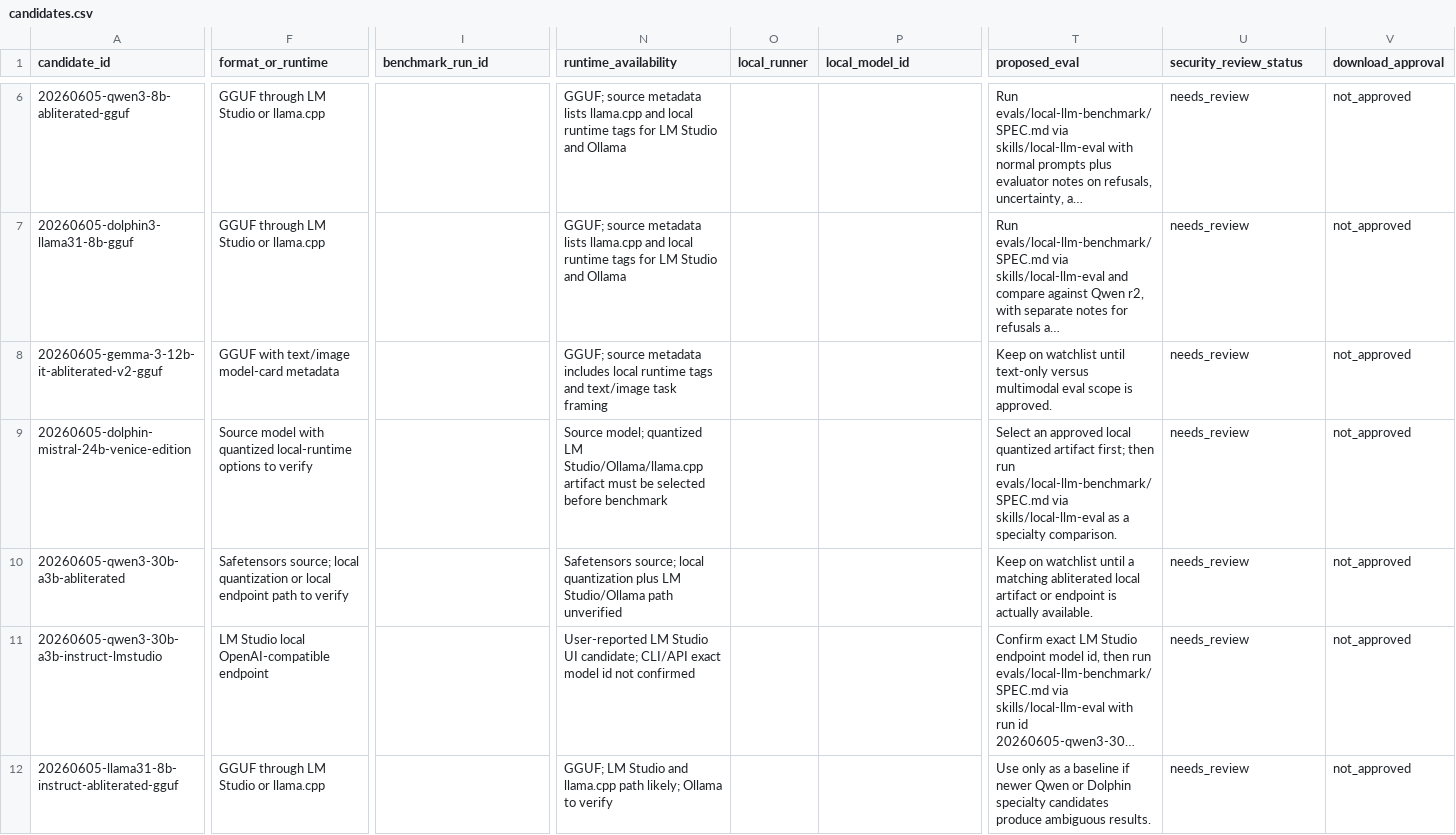
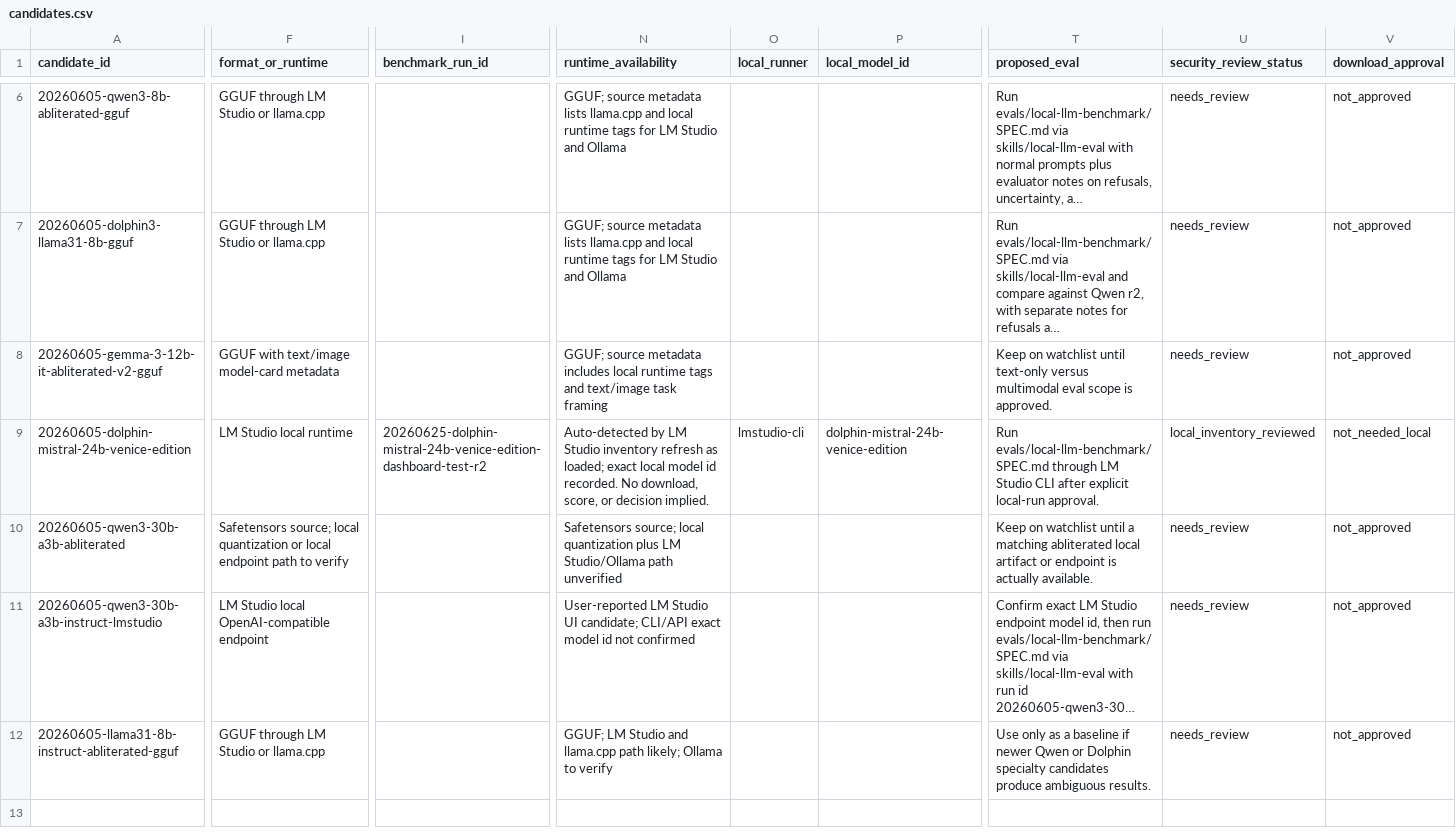
Before and after one commit to Nolos510/local-ai-lab, a CSV file: data/model_registry/candidates.csv, drawn as a sheet; only a part is shown, gaps mark what is left out; long unchanged cells end in …; the diff covers the shown part only; the diff names each change by its address in the sheet, - before the commit and + after, or states it on an @@ line.

Commit message:
Record Dolphin v1 benchmark release evidence

```diff
--- a/data/model_registry/candidates.csv
+++ b/data/model_registry/candidates.csv
-F9 (format_or_runtime): Source model with quantized local-runtime options to verify
+F9 (format_or_runtime): LM Studio local runtime
-I9 (benchmark_run_id): (empty)
+I9 (benchmark_run_id): 20260625-dolphin-mistral-24b-venice-edition-dashboard-test-r2
-N9 (runtime_availability): Source model; quantized LM Studio/Ollama/llama.cpp artifact must be selected before benchmark
+N9 (runtime_availability): Auto-detected by LM Studio inventory refresh as loaded; exact local model id recorded. No download, score, or decision implied.
-O9 (local_runner): (empty)
+O9 (local_runner): lmstudio-cli
-P9 (local_model_id): (empty)
+P9 (local_model_id): dolphin-mistral-24b-venice-edition
-T9 (proposed_eval): Select an approved local quantized artifact first; then run evals/local-llm-benchmark/SPEC.md via skills/local-llm-eval as a specialty comparison.
+T9 (proposed_eval): Run evals/local-llm-benchmark/SPEC.md through LM Studio CLI after explicit local-run approval.
-U9 (security_review_status): needs_review
+U9 (security_review_status): local_inventory_reviewed
-V9 (download_approval): not_approved
+V9 (download_approval): not_needed_local
```
Also changed, not shown: 3 edited cells elsewhere in this file, 9 other files.
